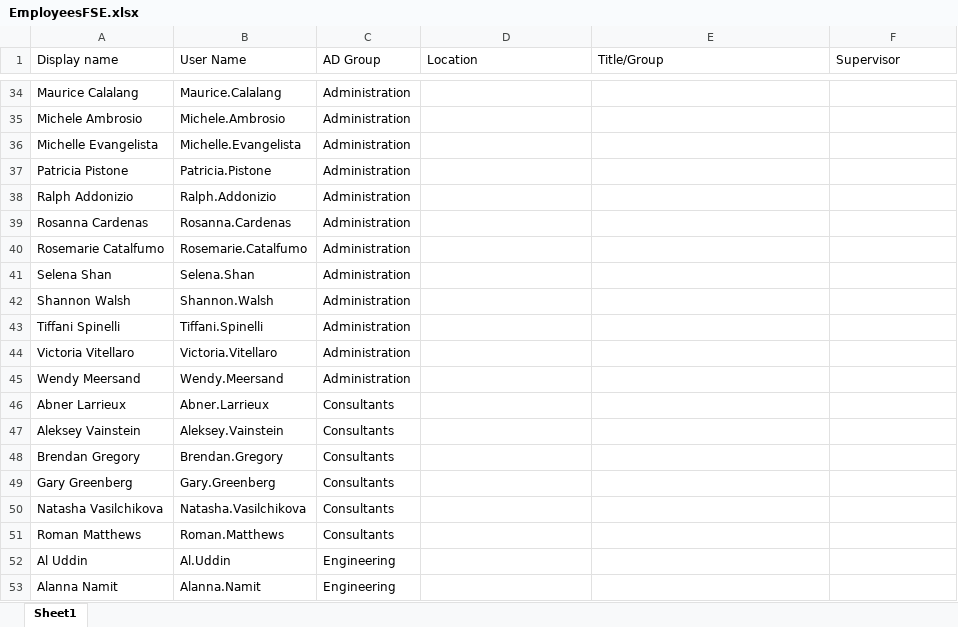
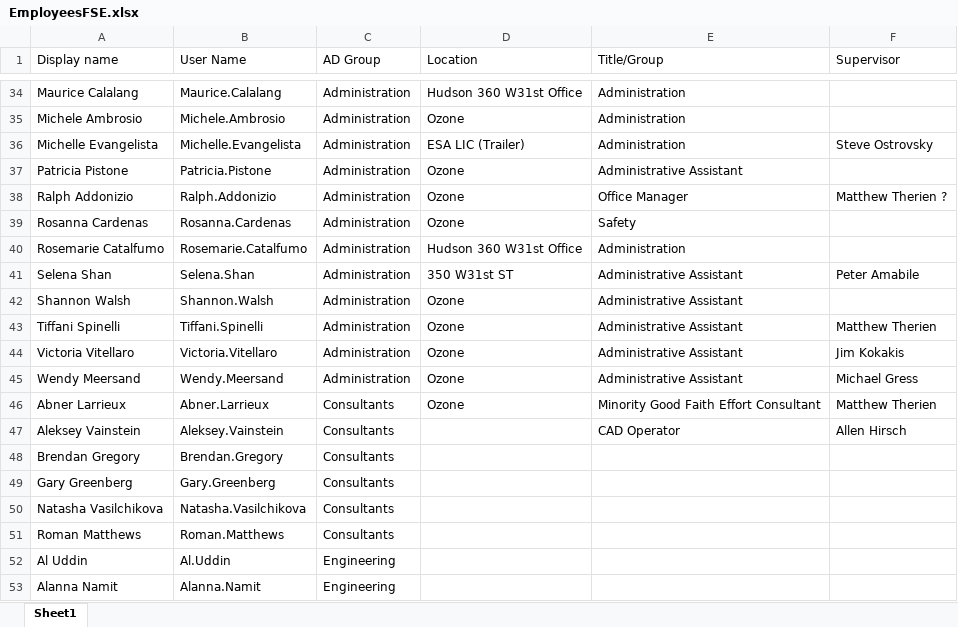
Before and after one commit to Renz-Jayson-Mallari/helpDeskfFveStarElectric, an Excel workbook: EmployeesFSE.xlsx, sheet Sheet1, drawn as a sheet; only a part is shown, gaps mark what is left out; values as stored, in another font and other column widths than the file's, no cell formats; the diff covers the shown part only; the diff names each change by its address in the sheet, - before the commit and + after, or states it on an @@ line.

```diff
--- a/EmployeesFSE.xlsx (sheet Sheet1)
+++ b/EmployeesFSE.xlsx (sheet Sheet1)
-D34 (Location): (empty)
+D34 (Location): Hudson 360 W31st Office
-E34:E36 (Title/Group): (empty)
+E34:E36 (Title/Group): Administration
-D35 (Location): (empty)
+D35 (Location): Ozone
-D36 (Location): (empty)
+D36 (Location): ESA LIC (Trailer)
-F36 (Supervisor): (empty)
+F36 (Supervisor): Steve Ostrovsky
-D37:D39 (Location): (empty)
+D37:D39 (Location): Ozone
-E37 (Title/Group): (empty)
+E37 (Title/Group): Administrative Assistant
-E38 (Title/Group): (empty)
+E38 (Title/Group): Office Manager
-F38 (Supervisor): (empty)
+F38 (Supervisor): Matthew Therien ?
-E39 (Title/Group): (empty)
+E39 (Title/Group): Safety
-D40 (Location): (empty)
+D40 (Location): Hudson 360 W31st Office
-E40 (Title/Group): (empty)
+E40 (Title/Group): Administration
-D41 (Location): (empty)
+D41 (Location): 350 W31st ST
-E41:E45 (Title/Group): (empty)
+E41:E45 (Title/Group): Administrative Assistant
-F41 (Supervisor): (empty)
+F41 (Supervisor): Peter Amabile
-D42:D46 (Location): (empty)
+D42:D46 (Location): Ozone
-F43 (Supervisor): (empty)
+F43 (Supervisor): Matthew Therien
-F44 (Supervisor): (empty)
+F44 (Supervisor): Jim Kokakis
-F45 (Supervisor): (empty)
+F45 (Supervisor): Michael Gress
-E46 (Title/Group): (empty)
+E46 (Title/Group): Minority Good Faith Effort Consultant
-F46 (Supervisor): (empty)
+F46 (Supervisor): Matthew Therien
-E47 (Title/Group): (empty)
+E47 (Title/Group): CAD Operator
-F47 (Supervisor): (empty)
+F47 (Supervisor): Allen Hirsch
```
Also changed, not shown: 36 edited cells elsewhere in this sheet, cell formats, MpAndMaxReport.xlsx, 4 other files.
